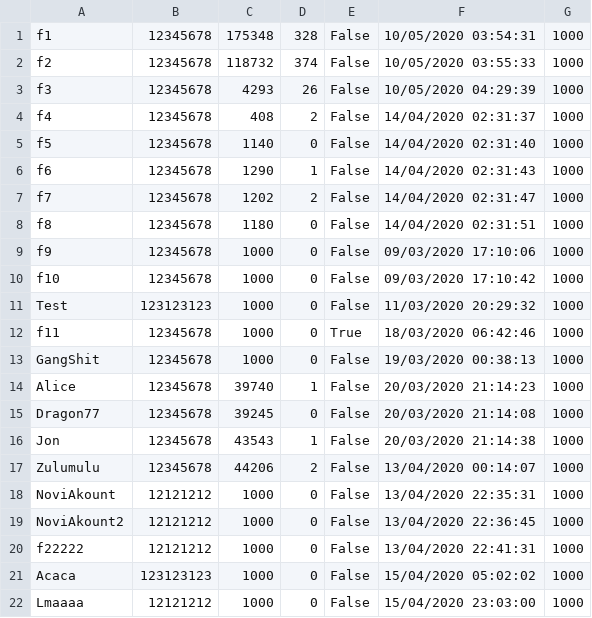
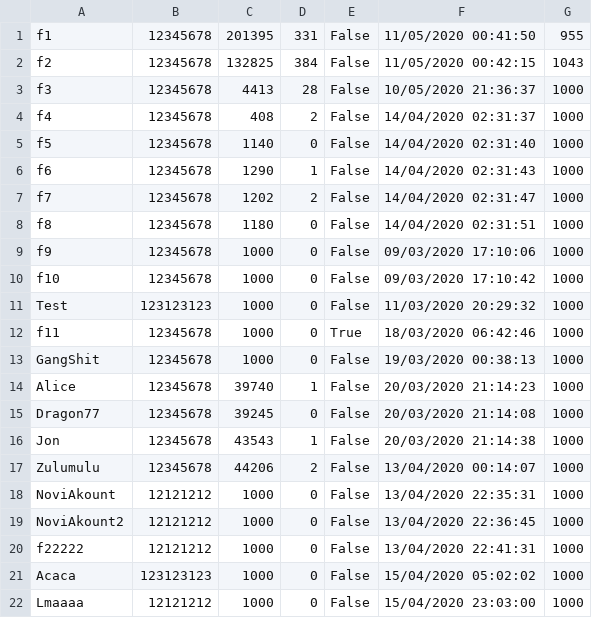
Before and after one commit to FICHEKK/Poker-Server, a CSV file: Assets/Databases/clients.csv, drawn as a sheet.

Commit message:
Add basic ranked match functionality: waiting for a full table, updating elo ratings and forbidding entering an already started ranked match.

```diff
--- a/Assets/Databases/clients.csv
+++ b/Assets/Databases/clients.csv
@@ -1,4 +1,4 @@
-f1,12345678,175348,328,False,10/05/2020 03:54:31,1000
-f2,12345678,118732,374,False,10/05/2020 03:55:33,1000
-f3,12345678,4293,26,False,10/05/2020 04:29:39,1000
+f1,12345678,201395,331,False,11/05/2020 00:41:50,955
+f2,12345678,132825,384,False,11/05/2020 00:42:15,1043
+f3,12345678,4413,28,False,10/05/2020 21:36:37,1000
 f4,12345678,408,2,False,14/04/2020 02:31:37,1000
```
Also changed, not shown: 4 other files.
